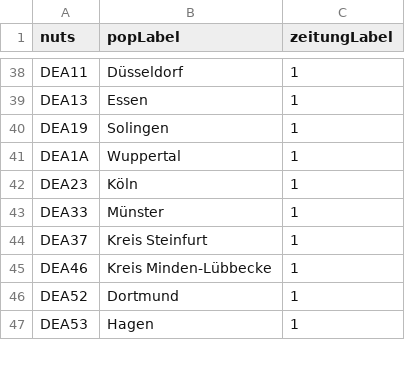
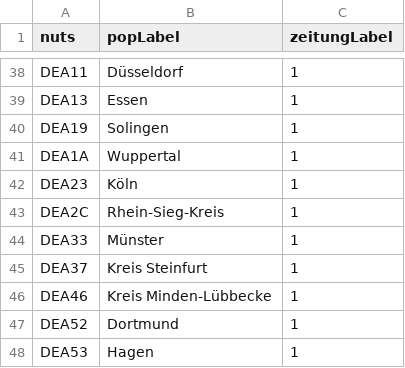
Before and after one commit to datengraben/wikidata-newspaper-map, a CSV file: nuts-merged-count.csv, drawn as a sheet; only a part is shown, gaps mark what is left out; the diff names each change by its address in the sheet, - before the commit and + after, or states it on an @@ line.

```diff
--- a/nuts-merged-count.csv
+++ b/nuts-merged-count.csv
+row 43: DEA2C | Rhein-Sieg-Kreis | 1
```
Also changed, not shown: zeitungen-mit-nuts.csv.
